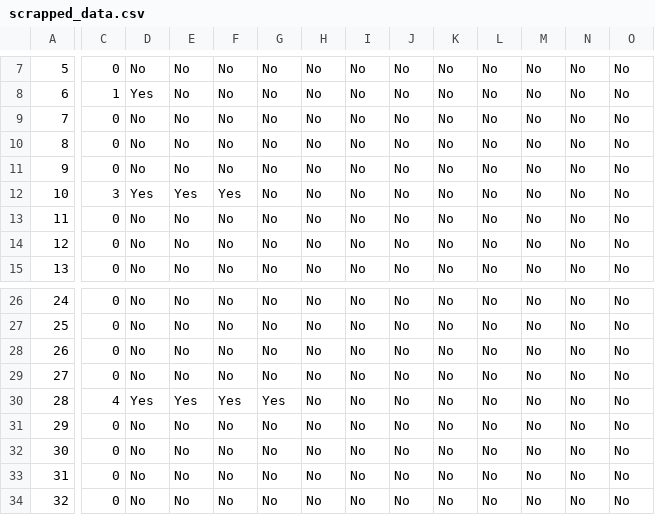
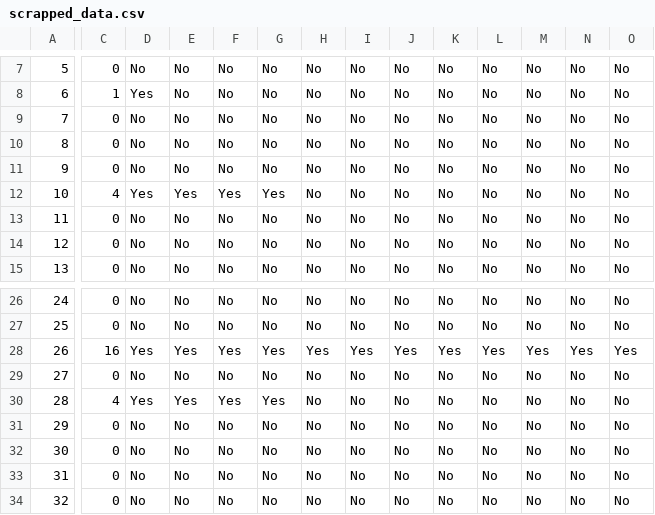
Before and after one commit to HemantSachdeva/google_developers_profile_scraper, a CSV file: data/scrapped_data.csv, drawn as a sheet; only a part is shown, gaps mark what is left out; the diff covers the shown part only; the diff names each change by its address in the sheet, - before the commit and + after, or states it on an @@ line.

```diff
--- a/data/scrapped_data.csv
+++ b/data/scrapped_data.csv
-C12: 3
+C12: 4
-G12: No
+G12: Yes
-C28: 0
+C28: 16
-D28: No
+D28: Yes
-E28: No
+E28: Yes
-F28: No
+F28: Yes
-G28: No
+G28: Yes
-H28: No
+H28: Yes
-I28: No
+I28: Yes
-J28: No
+J28: Yes
-K28: No
+K28: Yes
-L28: No
+L28: Yes
-M28: No
+M28: Yes
-N28: No
+N28: Yes
-O28: No
+O28: Yes
```
Also changed, not shown: 5 edited cells elsewhere in this file, 1 other file.
